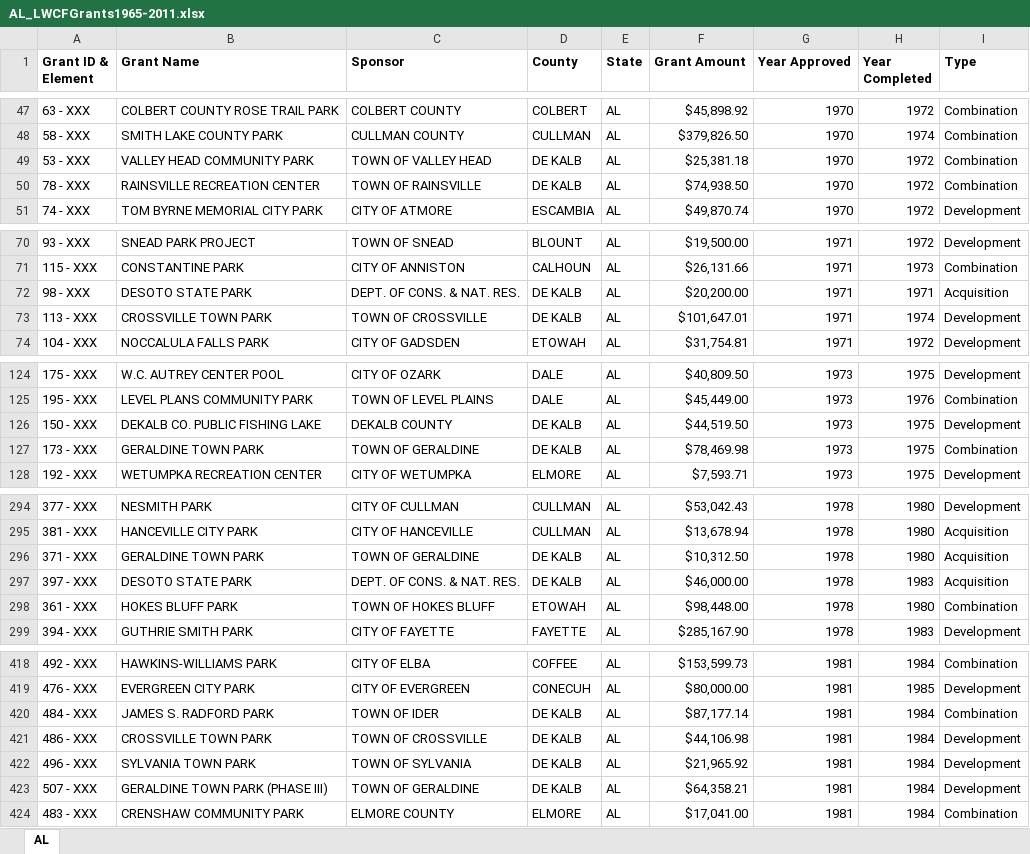
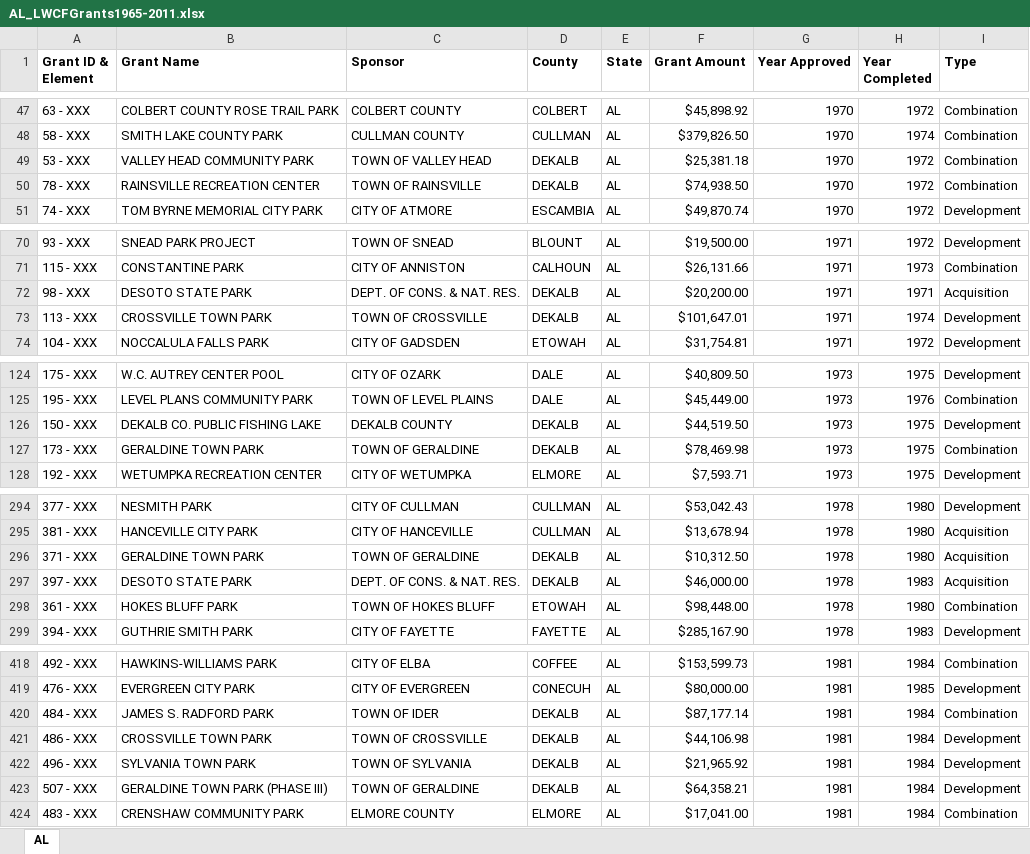
Before and after one commit to HKuz/DSforC, an Excel workbook: LWCF/Data/StateGrantData/AL_LWCFGrants1965-2011.xlsx, sheet AL, drawn as a sheet; only a part is shown, gaps mark what is left out; values as stored, in another font and other column widths than the file's, no borders; the diff covers the shown part only; the diff names each change by its address in the sheet, - before the commit and + after, or states it on an @@ line.

Commit message:
fix: update county info to match county id data

```diff
--- a/LWCF/Data/StateGrantData/AL_LWCFGrants1965-2011.xlsx (sheet AL)
+++ b/LWCF/Data/StateGrantData/AL_LWCFGrants1965-2011.xlsx (sheet AL)
-D49:D50 (County): DE KALB
+D49:D50 (County): DEKALB
-D72:D73 (County): DE KALB
+D72:D73 (County): DEKALB
-D126:D127 (County): DE KALB
+D126:D127 (County): DEKALB
-D296:D297 (County): DE KALB
+D296:D297 (County): DEKALB
-D420:D423 (County): DE KALB
+D420:D423 (County): DEKALB
```
Also changed, not shown: 20 edited cells elsewhere in this sheet.
